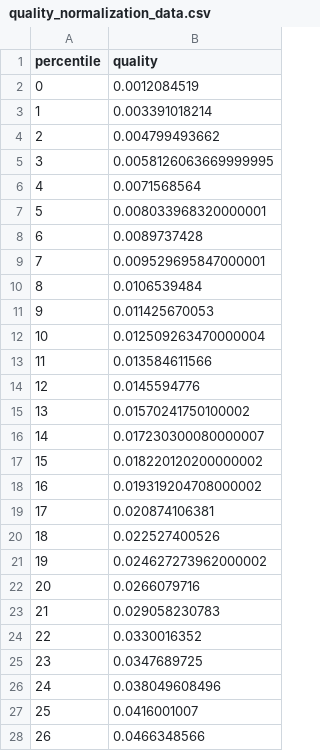
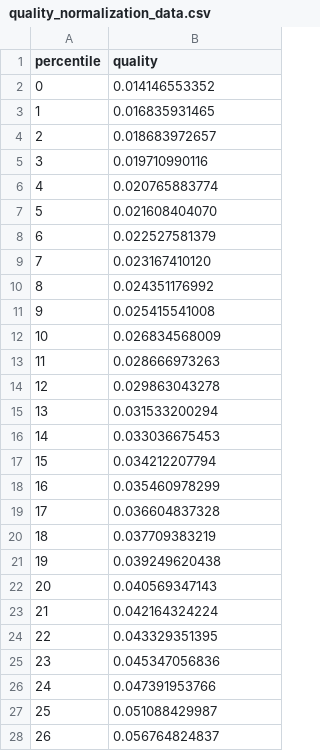
Before and after one commit to HackyPenguin/kingfisher, a CSV file: analyzer/models/quality_normalization_data.csv, drawn as a sheet; only a part is shown; the diff covers the shown part only.

Commit message:
Fix: Reverted to previous quality model with new normalization scheme due to apparant improved performance in several conditions. Full quality model retrain is in progress, targetted next release.

```diff
--- a/analyzer/models/quality_normalization_data.csv
+++ b/analyzer/models/quality_normalization_data.csv
@@ -1,28 +1,28 @@
 percentile,quality
-0,0.0012084519
-1,0.003391018214
-2,0.004799493662
-3,0.0058126063669999995
-4,0.0071568564
-5,0.008033968320000001
-6,0.0089737428
-7,0.009529695847000001
-8,0.0106539484
-9,0.011425670053
-10,0.012509263470000004
-11,0.013584611566
-12,0.0145594776
-13,0.01570241750100002
-14,0.017230300080000007
-15,0.018220120200000002
-16,0.019319204708000002
-17,0.020874106381
-18,0.022527400526
-19,0.024627273962000002
-20,0.0266079716
-21,0.029058230783
-22,0.0330016352
-23,0.0347689725
-24,0.038049608496
-25,0.0416001007
-26,0.0466348566
+0,0.014146553352
+1,0.016835931465
+2,0.018683972657
+3,0.019710990116
+4,0.020765883774
+5,0.021608404070
+6,0.022527581379
+7,0.023167410120
+8,0.024351176992
+9,0.025415541008
+10,0.026834568009
+11,0.028666973263
+12,0.029863043278
+13,0.031533200294
+14,0.033036675453
+15,0.034212207794
+16,0.035460978299
+17,0.036604837328
+18,0.037709383219
+19,0.039249620438
+20,0.040569347143
+21,0.042164324224
+22,0.043329351395
+23,0.045347056836
+24,0.047391953766
+25,0.051088429987
+26,0.056764824837
```
Also changed, not shown: 74 edited cells elsewhere in this file, 2 other files.
